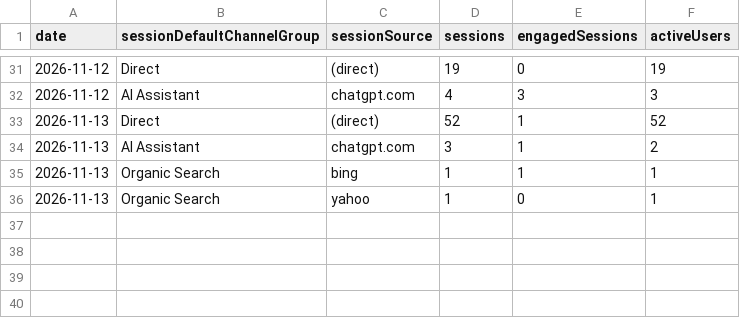
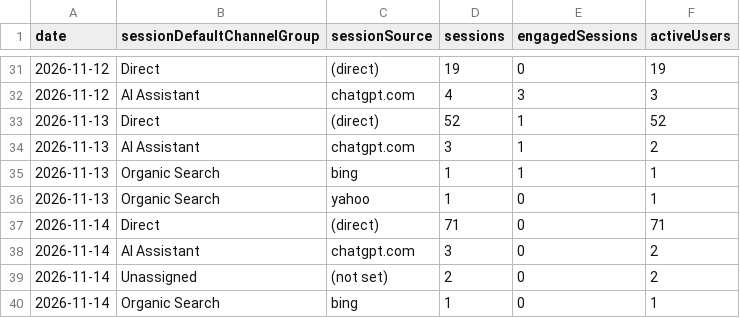
Before and after one commit to thanhnt1910/gsc-data, a CSV file: data/ga4/channels/2026-11.csv, drawn as a sheet; only a part is shown, gaps mark what is left out; the diff names each change by its address in the sheet, - before the commit and + after, or states it on an @@ line.

```diff
--- a/data/ga4/channels/2026-11.csv
+++ b/data/ga4/channels/2026-11.csv
+row 37: 2026-11-14 | Direct | (direct) | 71 | 0 | 71
+row 38: 2026-11-14 | AI Assistant | chatgpt.com | 3 | 0 | 2
+row 39: 2026-11-14 | Unassigned | (not set) | 2 | 0 | 2
+row 40: 2026-11-14 | Organic Search | bing | 1 | 0 | 1
```
Also changed, not shown: data/bing/queries.csv, data/ga4/events/2026-11.csv, 9 other files.
